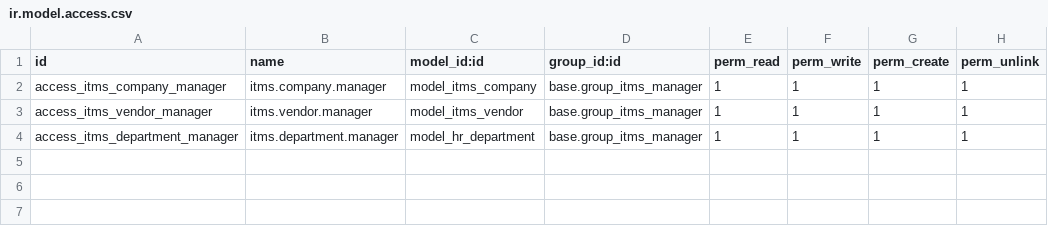
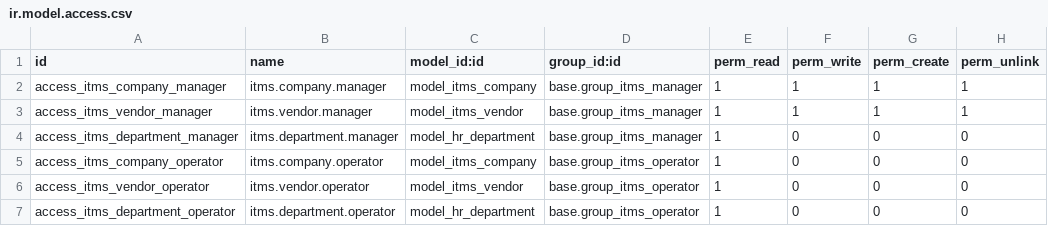
Before and after one commit to wahhid/jakc_itms, a CSV file: src/security/ir.model.access.csv, drawn as a sheet.

```diff
--- a/src/security/ir.model.access.csv
+++ b/src/security/ir.model.access.csv
@@ -3,2 +3,5 @@ access_itms_company_manager,itms.company.manager,model_itms_company,base.group_i
 access_itms_vendor_manager,itms.vendor.manager,model_itms_vendor,base.group_itms_manager,1,1,1,1
-access_itms_department_manager,itms.department.manager,model_hr_department,base.group_itms_manager,1,1,1,1
+access_itms_department_manager,itms.department.manager,model_hr_department,base.group_itms_manager,1,0,0,0
+access_itms_company_operator,itms.company.operator,model_itms_company,base.group_itms_operator,1,0,0,0
+access_itms_vendor_operator,itms.vendor.operator,model_itms_vendor,base.group_itms_operator,1,0,0,0
+access_itms_department_operator,itms.department.operator,model_hr_department,base.group_itms_operator,1,0,0,0
```
Also changed, not shown: 1 other file.
